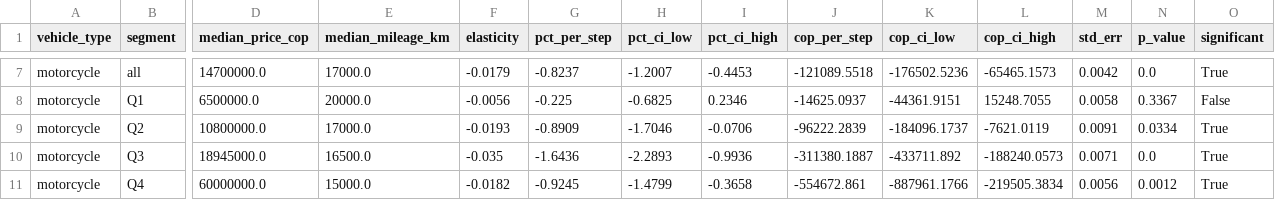
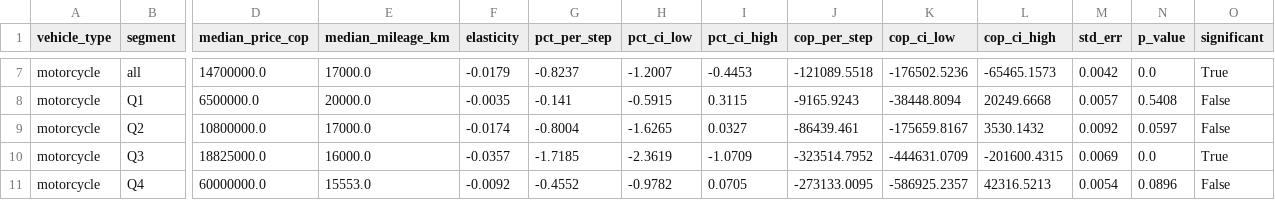
Before and after one commit to JoseRomo16/AutoValorCo, a CSV file: docs/results/mileage_effect.csv, drawn as a sheet; only a part is shown, gaps mark what is left out; removed rows and columns are numbered as before the commit, all else as after; rows hold the shown columns only; the diff covers the shown part only; the diff names each change by its address in the sheet, - before the commit and + after, or states it on an @@ line.

```diff
--- a/docs/results/mileage_effect.csv
+++ b/docs/results/mileage_effect.csv
-F8 (elasticity): -0.0056
+F8 (elasticity): -0.0035
-G8 (pct_per_step): -0.225
+G8 (pct_per_step): -0.141
-H8 (pct_ci_low): -0.6825
+H8 (pct_ci_low): -0.5915
-I8 (pct_ci_high): 0.2346
+I8 (pct_ci_high): 0.3115
-J8 (cop_per_step): -14625.0937
+J8 (cop_per_step): -9165.9243
-K8 (cop_ci_low): -44361.9151
+K8 (cop_ci_low): -38448.8094
-L8 (cop_ci_high): 15248.7055
+L8 (cop_ci_high): 20249.6668
-M8 (std_err): 0.0058
+M8 (std_err): 0.0057
-N8 (p_value): 0.3367
+N8 (p_value): 0.5408
-F9 (elasticity): -0.0193
+F9 (elasticity): -0.0174
-G9 (pct_per_step): -0.8909
+G9 (pct_per_step): -0.8004
-H9 (pct_ci_low): -1.7046
+H9 (pct_ci_low): -1.6265
-I9 (pct_ci_high): -0.0706
+I9 (pct_ci_high): 0.0327
-J9 (cop_per_step): -96222.2839
+J9 (cop_per_step): -86439.461
-K9 (cop_ci_low): -184096.1737
+K9 (cop_ci_low): -175659.8167
-L9 (cop_ci_high): -7621.0119
+L9 (cop_ci_high): 3530.1432
-M9 (std_err): 0.0091
+M9 (std_err): 0.0092
-N9 (p_value): 0.0334
+N9 (p_value): 0.0597
-O9 (significant): True
+O9 (significant): False
-D10 (median_price_cop): 18945000.0
+D10 (median_price_cop): 18825000.0
-E10 (median_mileage_km): 16500.0
+E10 (median_mileage_km): 16000.0
-F10 (elasticity): -0.035
+F10 (elasticity): -0.0357
-G10 (pct_per_step): -1.6436
+G10 (pct_per_step): -1.7185
-H10 (pct_ci_low): -2.2893
+H10 (pct_ci_low): -2.3619
-I10 (pct_ci_high): -0.9936
+I10 (pct_ci_high): -1.0709
-J10 (cop_per_step): -311380.1887
+J10 (cop_per_step): -323514.7952
-K10 (cop_ci_low): -433711.892
+K10 (cop_ci_low): -444631.0709
-L10 (cop_ci_high): -188240.0573
+L10 (cop_ci_high): -201600.4315
-M10 (std_err): 0.0071
+M10 (std_err): 0.0069
-row 11: motorcycle | Q4 | 60000000.0 | 15000.0 | -0.0182 | -0.9245 | -1.4799 | -0.3658 | -554672.861 | -887961.1766 | -219505.3834 | 0.0056 | 0.0012 | True
+row 11: motorcycle | Q4 | 60000000.0 | 15553.0 | -0.0092 | -0.4552 | -0.9782 | 0.0705 | -273133.0095 | -586925.2357 | 42316.5213 | 0.0054 | 0.0896 | False
```
Also changed, not shown: 24 edited cells elsewhere in this file, docs/results/catalogue_contrast.csv, docs/results/regional_effect.csv, 26 other files.
